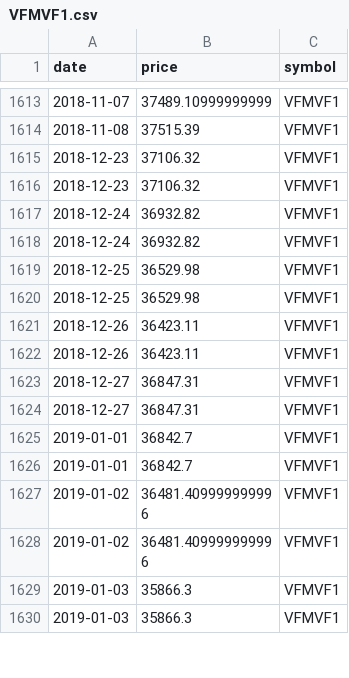
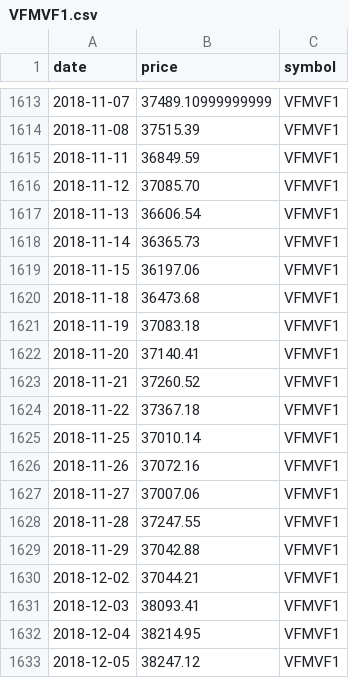
Before and after one commit to vhoanghac/blog, a CSV file: analysis/020_vfmvf1_e1vfvn30/data/VFMVF1.csv, drawn as a sheet; only a part is shown, gaps mark what is left out; the shorter side is filled out with more unchanged rows; the diff covers the shown part only.

```diff
--- a/analysis/020_vfmvf1_e1vfvn30/data/VFMVF1.csv
+++ b/analysis/020_vfmvf1_e1vfvn30/data/VFMVF1.csv
@@ -1614 +1614,20 @@ date,price,symbol
 2018-11-08,37515.39,VFMVF1
+2018-11-11,36849.59,VFMVF1
+2018-11-12,37085.70,VFMVF1
+2018-11-13,36606.54,VFMVF1
+2018-11-14,36365.73,VFMVF1
+2018-11-15,36197.06,VFMVF1
+2018-11-18,36473.68,VFMVF1
+2018-11-19,37083.18,VFMVF1
+2018-11-20,37140.41,VFMVF1
+2018-11-21,37260.52,VFMVF1
+2018-11-22,37367.18,VFMVF1
+2018-11-25,37010.14,VFMVF1
+2018-11-26,37072.16,VFMVF1
+2018-11-27,37007.06,VFMVF1
+2018-11-28,37247.55,VFMVF1
+2018-11-29,37042.88,VFMVF1
+2018-12-02,37044.21,VFMVF1
+2018-12-03,38093.41,VFMVF1
+2018-12-04,38214.95,VFMVF1
+2018-12-05,38247.12,VFMVF1
```
Also changed, not shown: 11 added rows elsewhere in this file.
